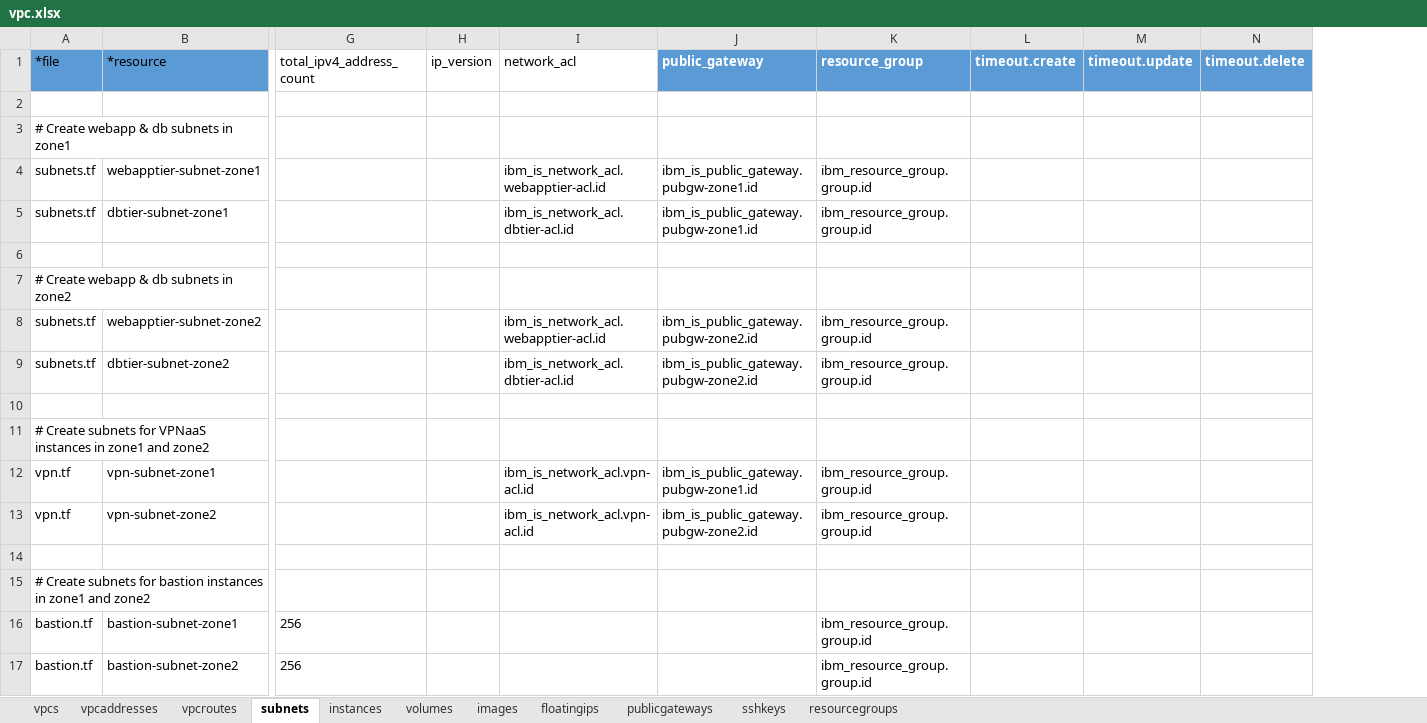
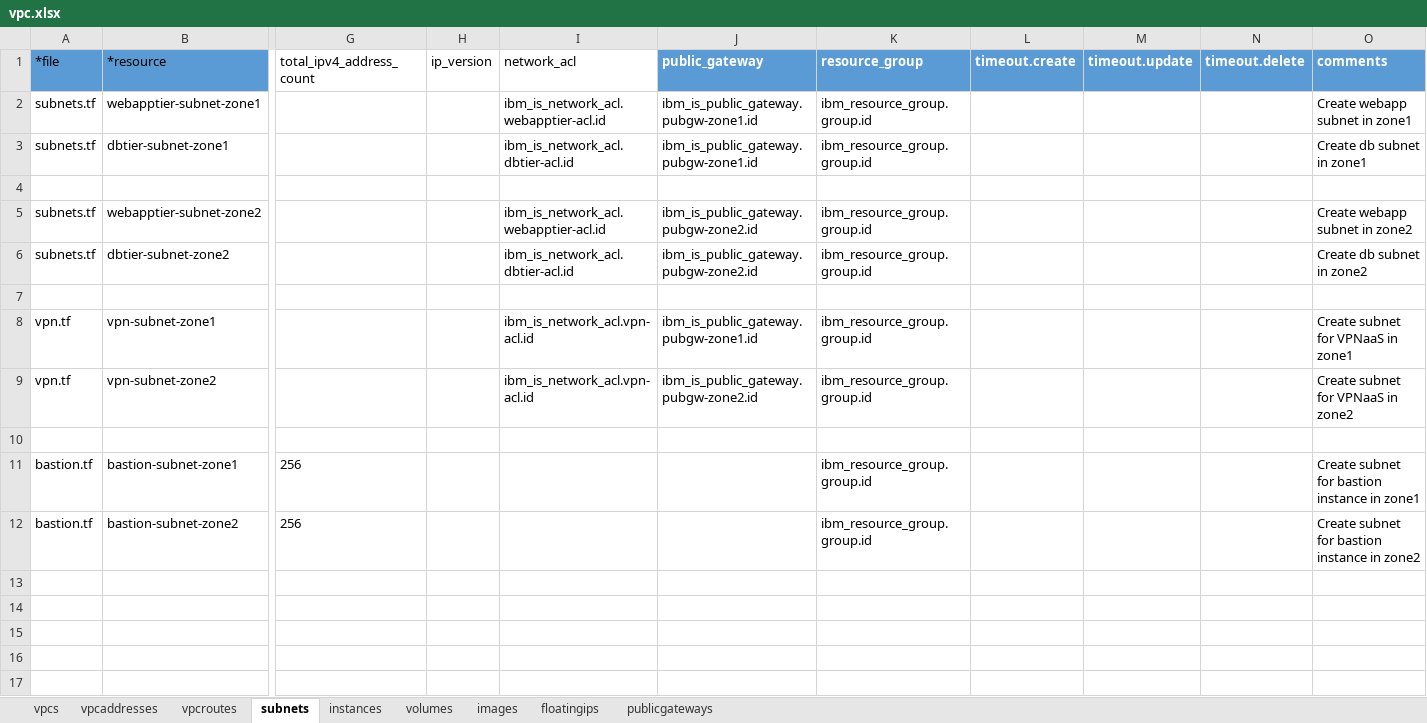
Before and after one commit to ibm-cloud-architecture/tabular-terraform, an Excel workbook: data/xlsx/vpc.xlsx, sheet subnets, drawn as a sheet; only a part is shown, gaps mark what is left out; values as stored, in another font and other column widths than the file's, no borders; table styles not drawn; removed rows and columns are numbered as before the commit, all else as after; rows hold the shown columns only; the diff names each change by its address in the sheet, - before the commit and + after, or states it on an @@ line.

```diff
--- a/data/xlsx/vpc.xlsx (sheet subnets)
+++ b/data/xlsx/vpc.xlsx (sheet subnets)
-sheet tab: sshkeys
-sheet tab: resourcegroups
+column O (comments), rows 2-12: Create webapp subnet in zone1 | Create db subnet in zone1 |  | Create webapp subnet in zone2 | Create db subnet in zone2 |  | Create subnet for VPNaaS in zone1 | Create subnet for VPNaaS in zone2 |  | Create subnet for bastion instance in zone1 | Create subnet for bastion instance in zone2
-row 2: (empty)
-row 3: # Create webapp & db subnets in zone1
-row 7: # Create webapp & db subnets in zone2
-row 11: # Create subnets for VPNaaS instances in zone1 and zone2
-row 15: # Create subnets for bastion instances in zone1 and zone2
```
Also changed, not shown: sheet instances, sheet floatingips, sheet vpcs, sheet vpcaddresses, sheet publicgateways, sheet images, 2 more sheets, data/xlsx/cis.xlsx, data/xlsx/lb.xlsx, 5 other files.
